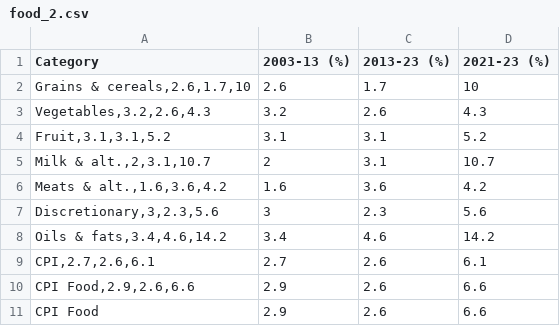
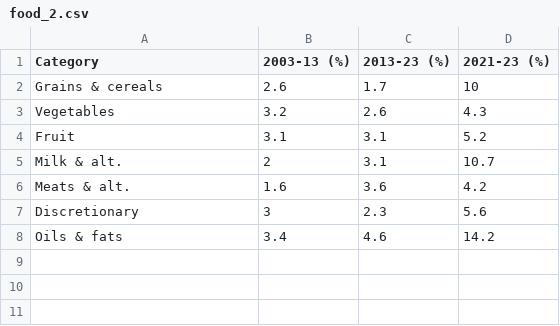
Before and after one commit to KobeN86/3179_Assignment_2, a CSV file: Assignment2/data/food_2.csv, drawn as a sheet.

Commit message:
Updated data

```diff
--- a/Assignment2/data/food_2.csv
+++ b/Assignment2/data/food_2.csv
@@ -1,11 +1,8 @@
 Category,2003-13 (%),2013-23 (%),2021-23 (%)
-"Grains & cereals,2.6,1.7,10",2.6,1.7,10
-"Vegetables,3.2,2.6,4.3",3.2,2.6,4.3
-"Fruit,3.1,3.1,5.2",3.1,3.1,5.2
-"Milk & alt.,2,3.1,10.7",2,3.1,10.7
-"Meats & alt.,1.6,3.6,4.2",1.6,3.6,4.2
-"Discretionary,3,2.3,5.6",3,2.3,5.6
-"Oils & fats,3.4,4.6,14.2",3.4,4.6,14.2
-"CPI,2.7,2.6,6.1",2.7,2.6,6.1
-"CPI Food,2.9,2.6,6.6",2.9,2.6,6.6
-CPI Food,2.9,2.6,6.6
+Grains & cereals,2.6,1.7,10
+Vegetables,3.2,2.6,4.3
+Fruit,3.1,3.1,5.2
+Milk & alt.,2,3.1,10.7
+Meats & alt.,1.6,3.6,4.2
+Discretionary,3,2.3,5.6
+Oils & fats,3.4,4.6,14.2
```
Also changed, not shown: 2 other files.
